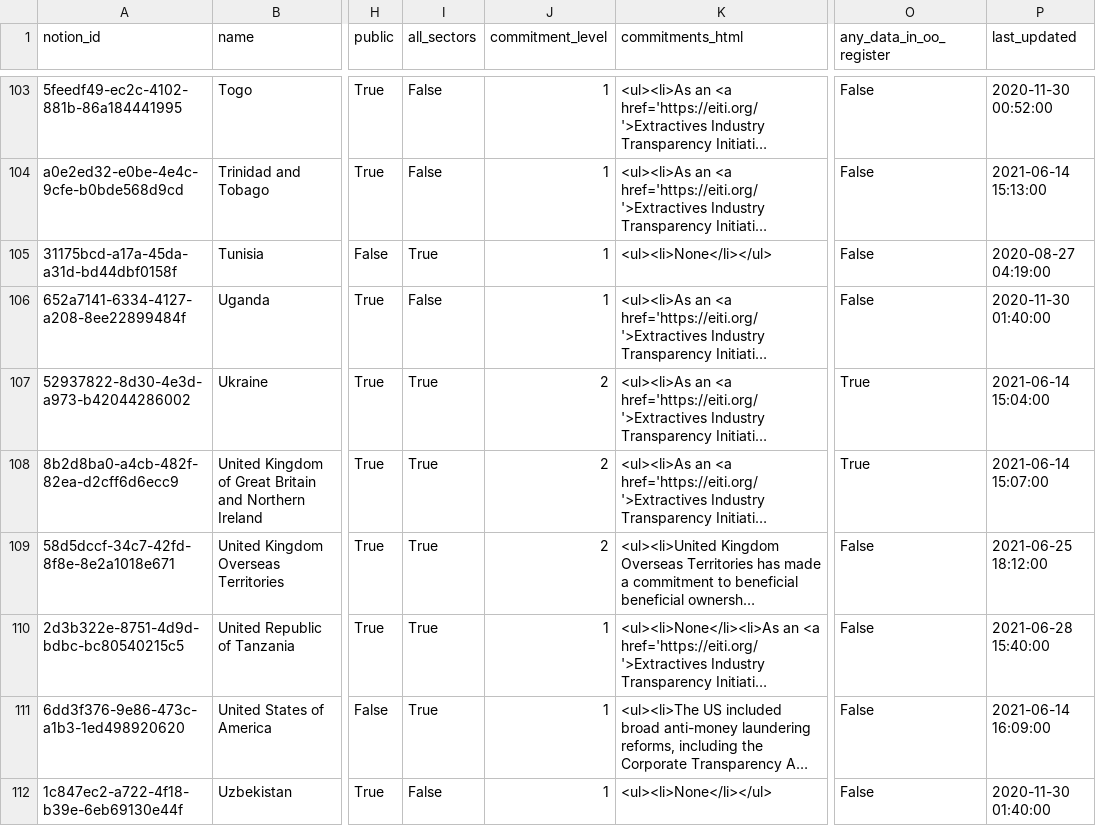
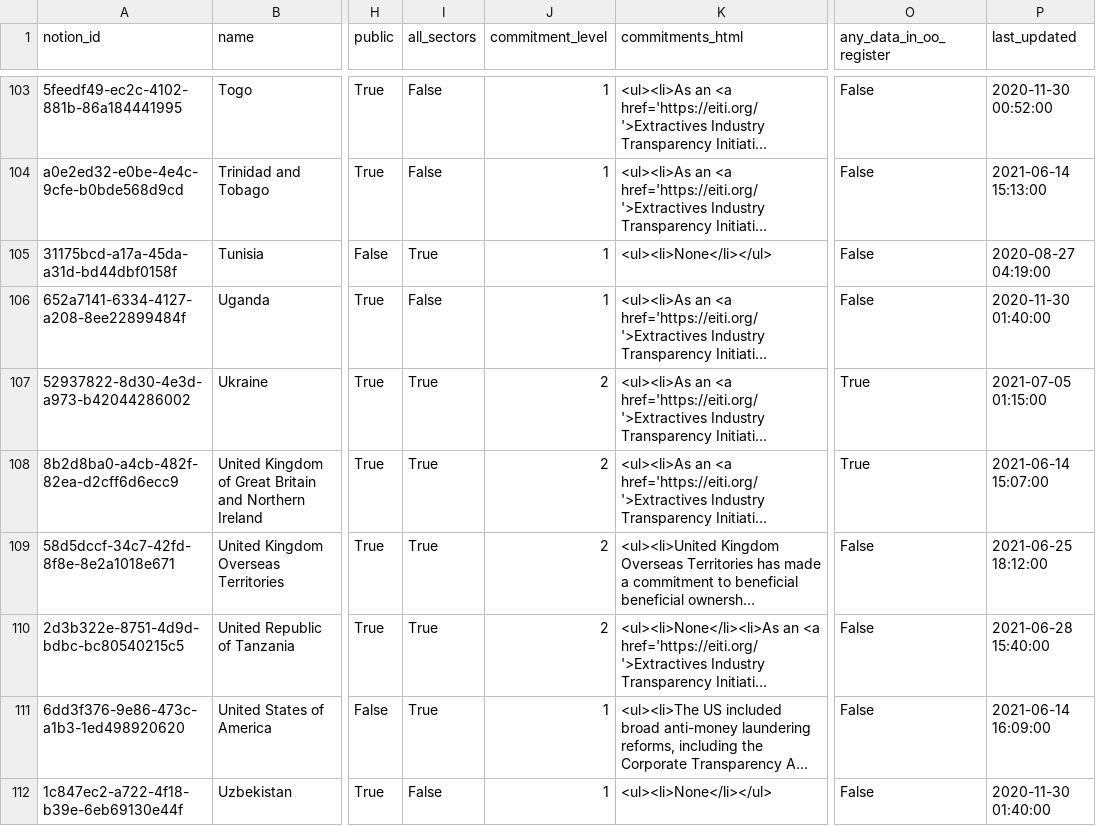
Before and after one commit to openownership/openownership.beta, a CSV file: _data/countries.csv, drawn as a sheet; only a part is shown, gaps mark what is left out; long unchanged cells end in …; the diff covers the shown part only; the diff names each change by its address in the sheet, - before the commit and + after, or states it on an @@ line.

```diff
--- a/_data/countries.csv
+++ b/_data/countries.csv
-P107 (last_updated): 2021-06-14 15:04:00
+P107 (last_updated): 2021-07-05 01:15:00
-J110 (commitment_level): 1
+J110 (commitment_level): 2
```
Also changed, not shown: 19 edited cells elsewhere in this file.
